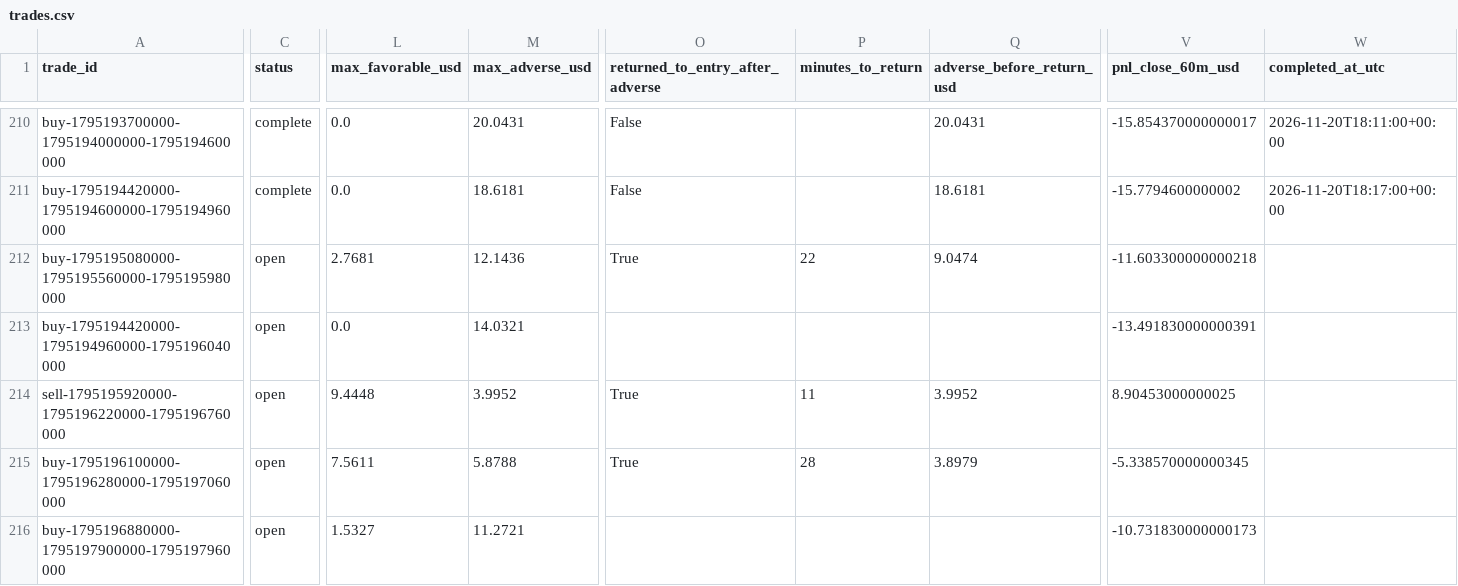
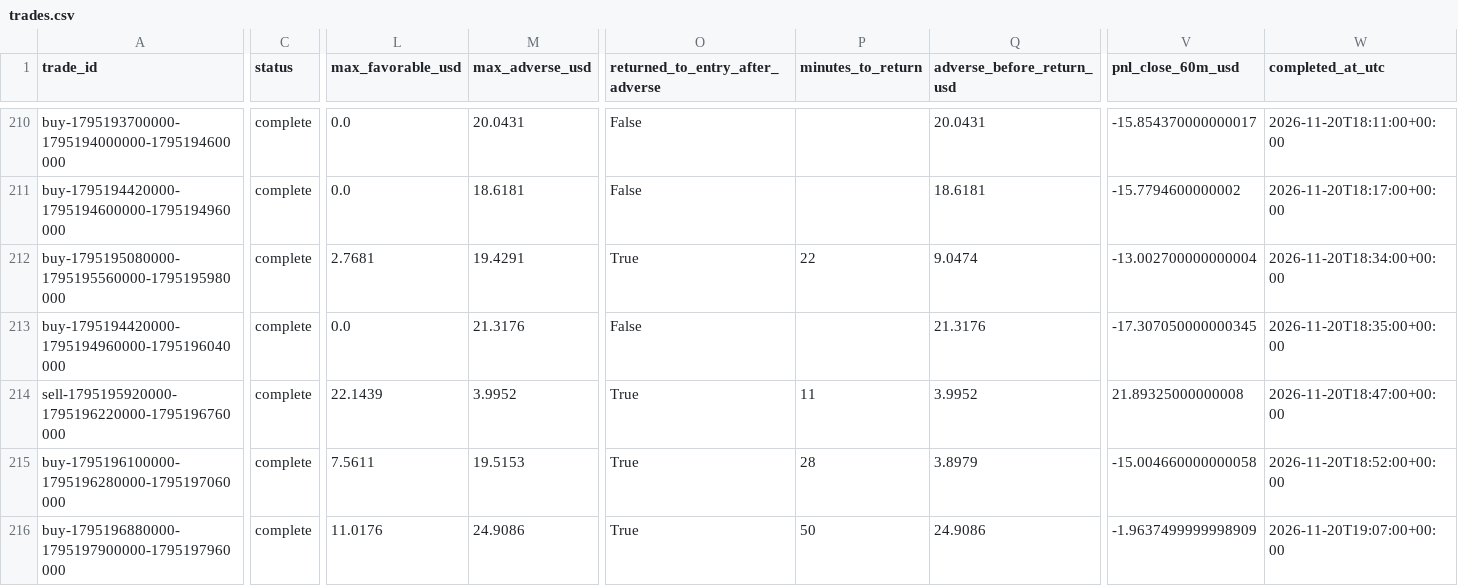
Before and after one commit to salehrbo1-cell/Alert-bot, a CSV file: research/sonic_paper/trades.csv, drawn as a sheet; only a part is shown, gaps mark what is left out; the diff covers the shown part only; the diff names each change by its address in the sheet, - before the commit and + after, or states it on an @@ line.

Commit message:
Update Samo paper-monitor observations

```diff
--- a/research/sonic_paper/trades.csv
+++ b/research/sonic_paper/trades.csv
-C212:C216 (status): open
+C212:C216 (status): complete
-M212 (max_adverse_usd): 12.1436
+M212 (max_adverse_usd): 19.4291
-V212 (pnl_close_60m_usd): -11.603300000000218
+V212 (pnl_close_60m_usd): -13.002700000000004
-W212 (completed_at_utc): (empty)
+W212 (completed_at_utc): 2026-11-20T18:34:00+00:00
-M213 (max_adverse_usd): 14.0321
+M213 (max_adverse_usd): 21.3176
-O213 (returned_to_entry_after_adverse): (empty)
+O213 (returned_to_entry_after_adverse): False
-Q213 (adverse_before_return_usd): (empty)
+Q213 (adverse_before_return_usd): 21.3176
-V213 (pnl_close_60m_usd): -13.491830000000391
+V213 (pnl_close_60m_usd): -17.307050000000345
-W213 (completed_at_utc): (empty)
+W213 (completed_at_utc): 2026-11-20T18:35:00+00:00
-L214 (max_favorable_usd): 9.4448
+L214 (max_favorable_usd): 22.1439
-V214 (pnl_close_60m_usd): 8.90453000000025
+V214 (pnl_close_60m_usd): 21.89325000000008
-W214 (completed_at_utc): (empty)
+W214 (completed_at_utc): 2026-11-20T18:47:00+00:00
-M215 (max_adverse_usd): 5.8788
+M215 (max_adverse_usd): 19.5153
-V215 (pnl_close_60m_usd): -5.338570000000345
+V215 (pnl_close_60m_usd): -15.004660000000058
-W215 (completed_at_utc): (empty)
+W215 (completed_at_utc): 2026-11-20T18:52:00+00:00
-L216 (max_favorable_usd): 1.5327
+L216 (max_favorable_usd): 11.0176
-M216 (max_adverse_usd): 11.2721
+M216 (max_adverse_usd): 24.9086
-O216 (returned_to_entry_after_adverse): (empty)
+O216 (returned_to_entry_after_adverse): True
-P216 (minutes_to_return): (empty)
+P216 (minutes_to_return): 50
-Q216 (adverse_before_return_usd): (empty)
+Q216 (adverse_before_return_usd): 24.9086
-V216 (pnl_close_60m_usd): -10.731830000000173
+V216 (pnl_close_60m_usd): -1.9637499999998909
-W216 (completed_at_utc): (empty)
+W216 (completed_at_utc): 2026-11-20T19:07:00+00:00
```
Also changed, not shown: 4 added rows and 13 edited cells elsewhere in this file, research/sonic_paper/exit_rule_m5_structure.csv, research/sonic_paper/exit_rule_step_resistance.csv, 4 other files.
